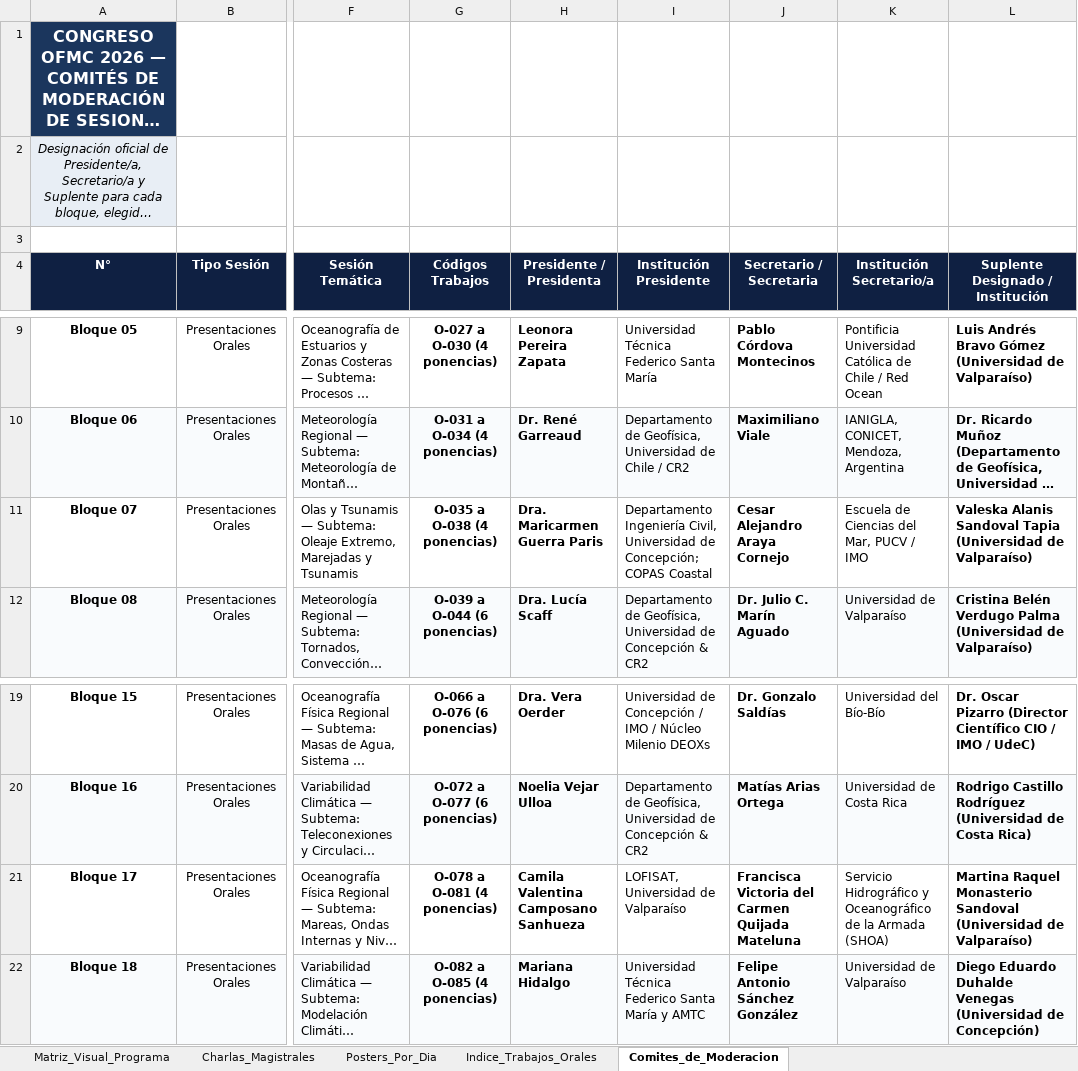
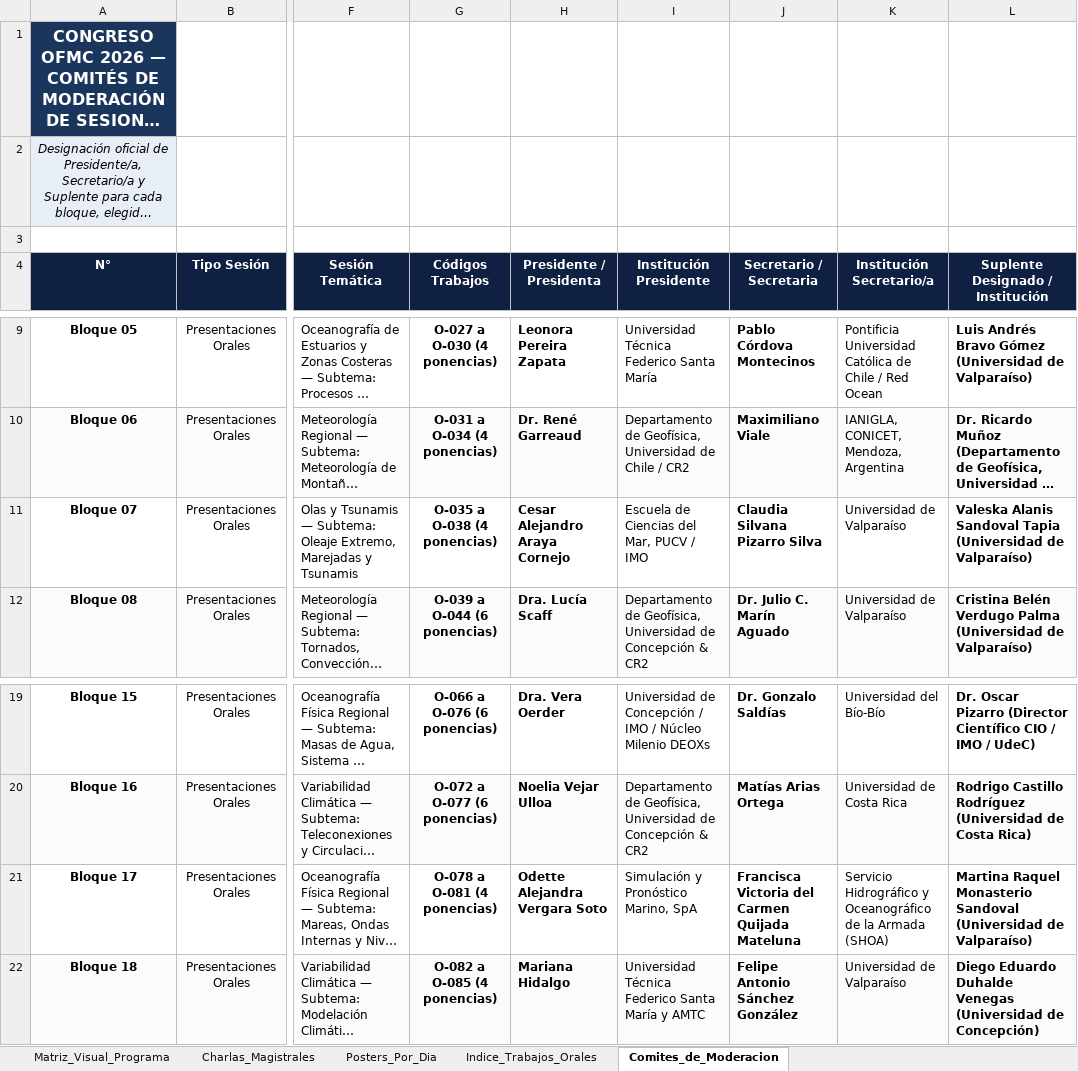
Before and after one commit to manuelcastillos/manuel_oce_castillo, an Excel workbook: app_congreso/organizacion_por_dia_VERSION_AMISTOSA.xlsx, sheet Comites_de_Moderacion, drawn as a sheet; only a part is shown, gaps mark what is left out; long unchanged cells end in …; values as stored, in another font and other column widths than the file's, no borders; the diff names each change by its address in the sheet, - before the commit and + after, or states it on an @@ line.

```diff
--- a/app_congreso/organizacion_por_dia_VERSION_AMISTOSA.xlsx (sheet Comites_de_Moderacion)
+++ b/app_congreso/organizacion_por_dia_VERSION_AMISTOSA.xlsx (sheet Comites_de_Moderacion)
-H11 (Presidente / Presidenta): Dra. Maricarmen Guerra Paris
+H11 (Presidente / Presidenta): Cesar Alejandro Araya Cornejo
-I11 (Institución Presidente): Departamento Ingeniería Civil, Universidad de Concepción; COPAS Coastal
+I11 (Institución Presidente): Escuela de Ciencias del Mar, PUCV / IMO
-J11 (Secretario / Secretaria): Cesar Alejandro Araya Cornejo
+J11 (Secretario / Secretaria): Claudia Silvana Pizarro Silva
-K11 (Institución Secretario/a): Escuela de Ciencias del Mar, PUCV / IMO
+K11 (Institución Secretario/a): Universidad de Valparaíso
-H21 (Presidente / Presidenta): Camila Valentina Camposano Sanhueza
+H21 (Presidente / Presidenta): Odette Alejandra Vergara Soto
-I21 (Institución Presidente): LOFISAT, Universidad de Valparaíso
+I21 (Institución Presidente): Simulación y Pronóstico Marino, SpA
```
Also changed, not shown: sheet Indice_Trabajos_Orales, sheet Posters_Por_Dia.
